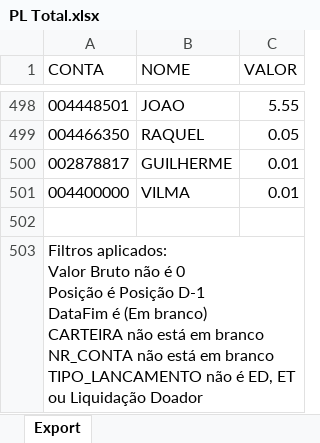
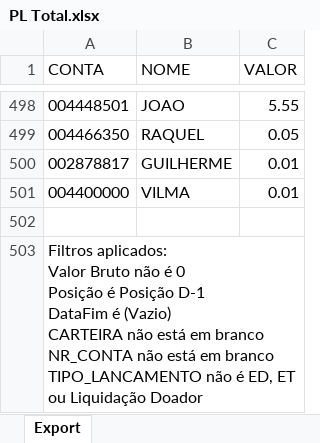
Before and after one commit to lauroteles/Mesa_de_opera-es, an Excel workbook: PL Total.xlsx, sheet Export, drawn as a sheet; only a part is shown, gaps mark what is left out; values as stored, in another font and other column widths than the file's, no borders; ↵ is a line break in a cell; the diff names each change by its address in the sheet, - before the commit and + after, or states it on an @@ line.

```diff
--- a/PL Total.xlsx (sheet Export)
+++ b/PL Total.xlsx (sheet Export)
-A503 (CONTA): …DataFim é (Em branco) ↵ CARTEIRA não…
+A503 (CONTA): …DataFim é (Vazio) ↵ CARTEIRA não…
```
Also changed, not shown: Saldo.xlsx.
